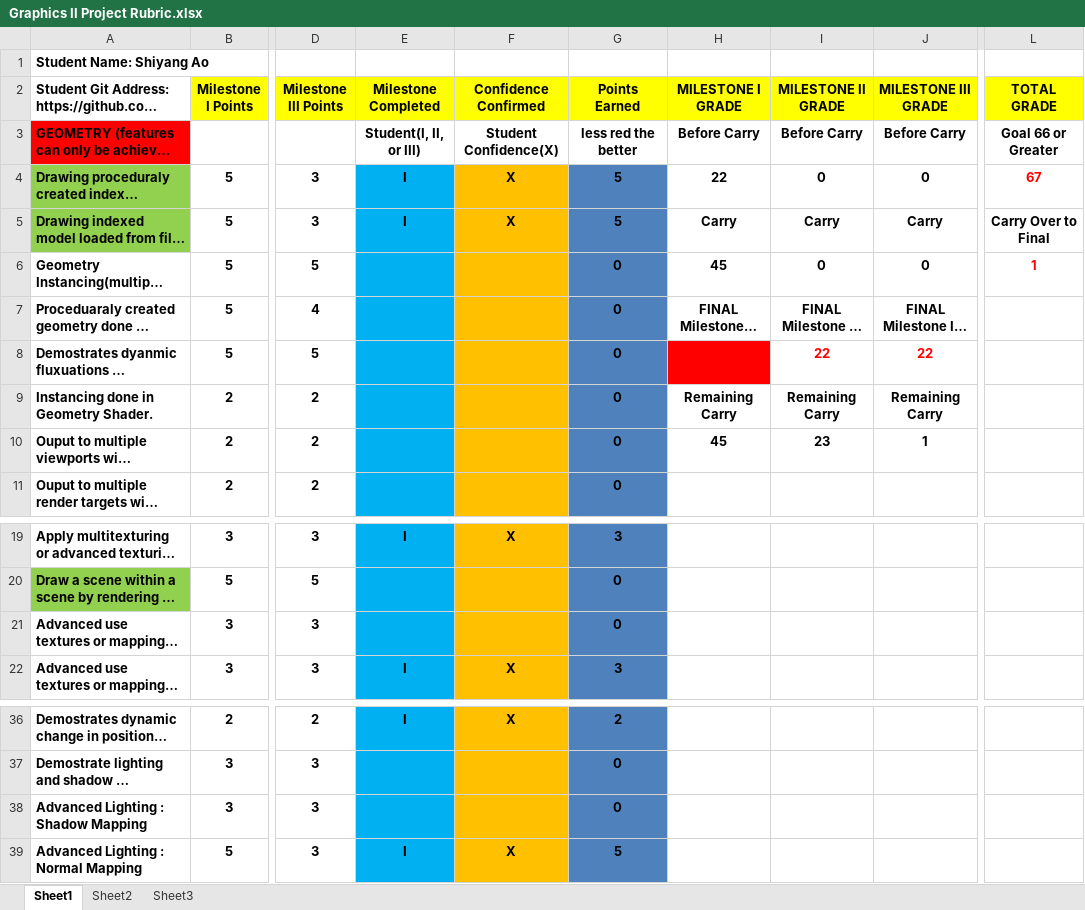
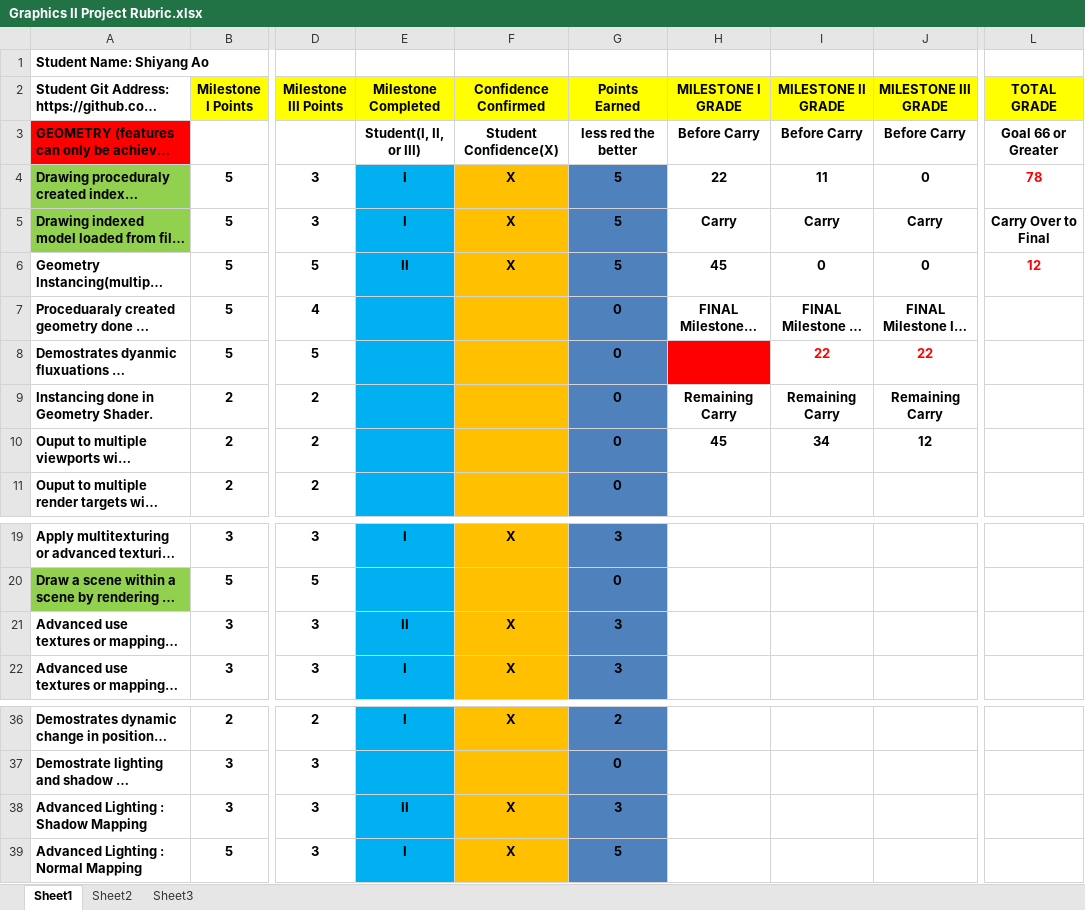
Before and after one commit to aosyang/FSGraphicsProject, an Excel workbook: Graphics II Project Rubric.xlsx, sheet Sheet1, drawn as a sheet; only a part is shown, gaps mark what is left out; long unchanged cells end in …; values as stored, in another font and other column widths than the file's, no borders; conditional formats not drawn; the diff names each change by its address in the sheet, - before the commit and + after, or states it on an @@ line.

```diff
--- a/Graphics II Project Rubric.xlsx (sheet Sheet1)
+++ b/Graphics II Project Rubric.xlsx (sheet Sheet1)
-I4 (MILESTONE II GRADE): 0
+I4 (MILESTONE II GRADE): 11
-L4 (TOTAL GRADE): 67
+L4 (TOTAL GRADE): 78
-E6 (Milestone Completed): (empty)
+E6 (Milestone Completed): II
-F6 (Confidence Confirmed): (empty)
+F6 (Confidence Confirmed): X
-G6 (Points Earned): 0
+G6 (Points Earned): 5
-L6 (TOTAL GRADE): 1
+L6 (TOTAL GRADE): 12
-I10 (MILESTONE II GRADE): 23
+I10 (MILESTONE II GRADE): 34
-J10 (MILESTONE III GRADE): 1
+J10 (MILESTONE III GRADE): 12
-E21 (Milestone Completed): (empty)
+E21 (Milestone Completed): II
-F21 (Confidence Confirmed): (empty)
+F21 (Confidence Confirmed): X
-G21 (Points Earned): 0
+G21 (Points Earned): 3
-E38 (Milestone Completed): (empty)
+E38 (Milestone Completed): II
-F38 (Confidence Confirmed): (empty)
+F38 (Confidence Confirmed): X
-G38 (Points Earned): 0
+G38 (Points Earned): 3
```
Also changed, not shown: 22 other files.
